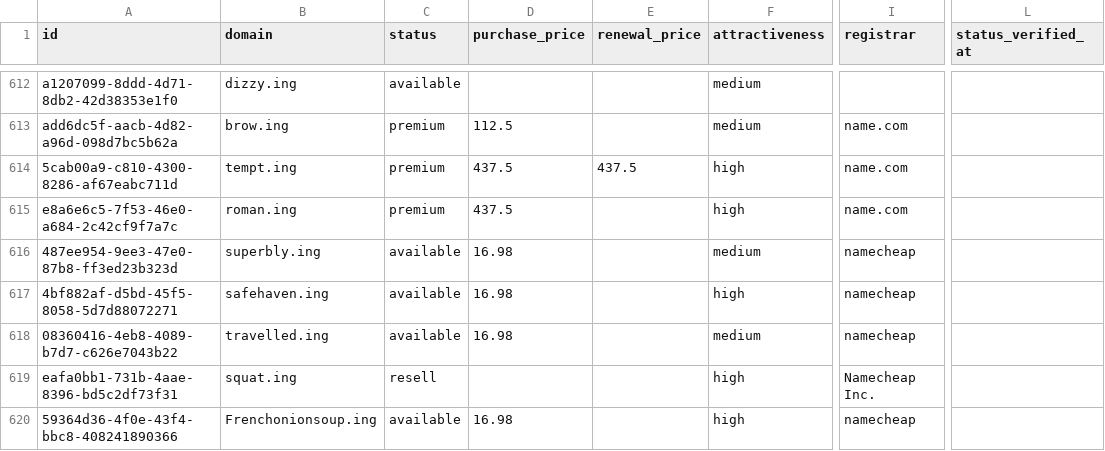
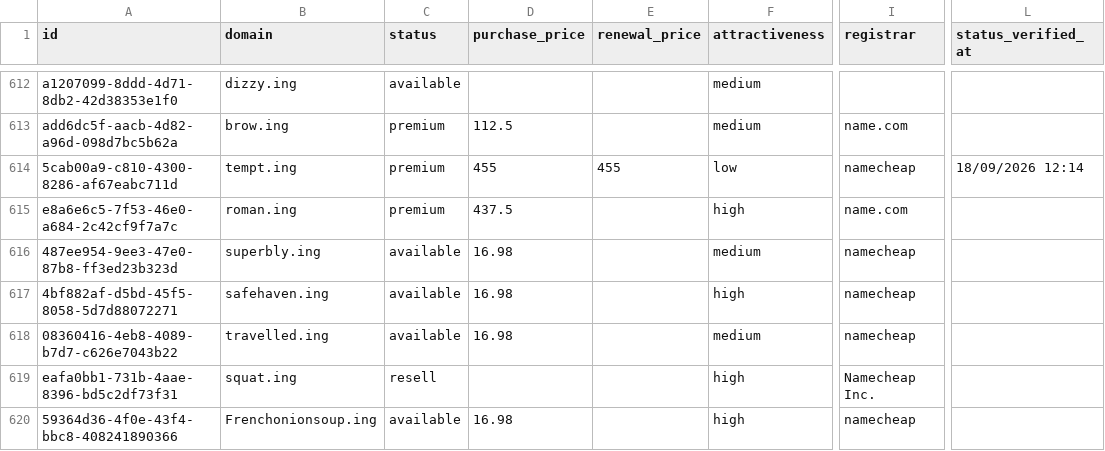
Before and after one commit to UniqueDomains/ing-oneword-domains, a CSV file: ing.csv, drawn as a sheet; only a part is shown, gaps mark what is left out; the diff names each change by its address in the sheet, - before the commit and + after, or states it on an @@ line.

Commit message:
Domains update

```diff
--- a/ing.csv
+++ b/ing.csv
-D614 (purchase_price): 437.5
+D614 (purchase_price): 455
-E614 (renewal_price): 437.5
+E614 (renewal_price): 455
-F614 (attractiveness): high
+F614 (attractiveness): low
-I614 (registrar): name.com
+I614 (registrar): namecheap
-L614 (status_verified_at): (empty)
+L614 (status_verified_at): 18/09/2026 12:14
```
Also changed, not shown: 1 other file.
